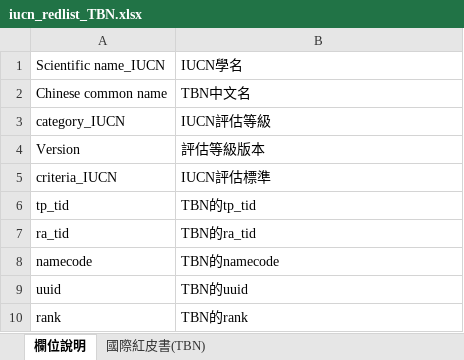
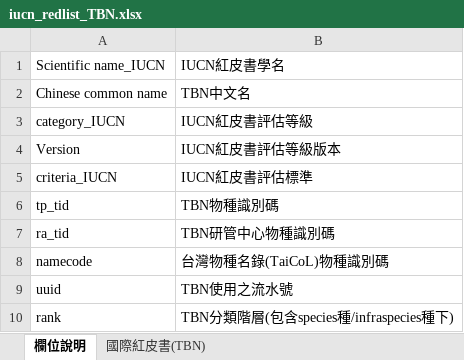
Before and after one commit to oliviakuo/TBN_VertebrateList, an Excel workbook: TBN_VertebrateList_xlsx/iucn_redlist_TBN.xlsx, sheet 欄位說明, drawn as a sheet; values as stored, in another font and other column widths than the file's, no borders; the diff names each change by its address in the sheet, - before the commit and + after, or states it on an @@ line.

```diff
--- a/TBN_VertebrateList_xlsx/iucn_redlist_TBN.xlsx (sheet 欄位說明)
+++ b/TBN_VertebrateList_xlsx/iucn_redlist_TBN.xlsx (sheet 欄位說明)
-B1: IUCN學名
+B1: IUCN紅皮書學名
-B3: IUCN評估等級
+B3: IUCN紅皮書評估等級
-B4: 評估等級版本
+B4: IUCN紅皮書評估等級版本
-B5: IUCN評估標準
+B5: IUCN紅皮書評估標準
-B6: TBN的tp_tid
+B6: TBN物種識別碼
-B7: TBN的ra_tid
+B7: TBN研管中心物種識別碼
-B8: TBN的namecode
+B8: 台灣物種名錄(TaiCoL)物種識別碼
-B9: TBN的uuid
+B9: TBN使用之流水號
-B10: TBN的rank
+B10: TBN分類階層(包含species種/infraspecies種下)
```
Also changed, not shown: TBN_VertebrateList_xlsx/Taiwan_redlist.xlsx, TBN_VertebrateList_xlsx/Taiwan_redlist_TBN.xlsx, 3 other files.
